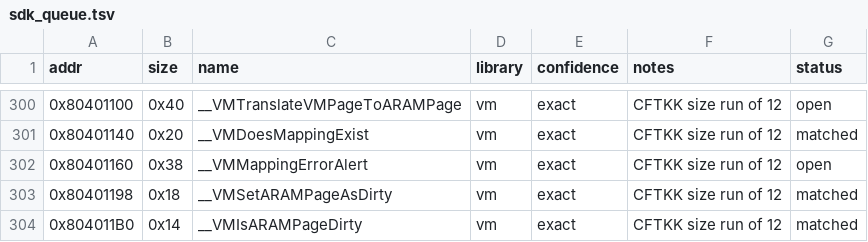
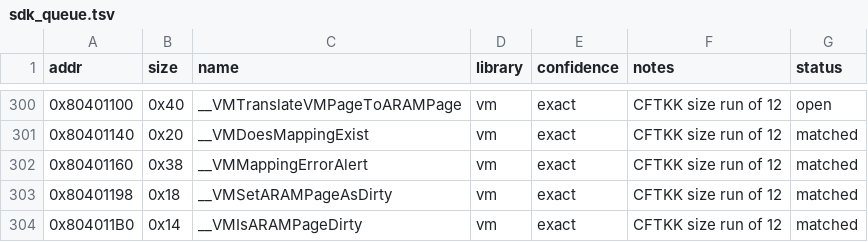
Before and after one commit to Esoteric-Engineer/mnroi, a TSV file: docs/sdk_queue.tsv, drawn as a sheet; only a part is shown, gaps mark what is left out.

Commit message:
Match __VMMappingErrorAlert (Dolphin/vm/__VMMappingErrorAlert.c)

```diff
--- a/docs/sdk_queue.tsv
+++ b/docs/sdk_queue.tsv
@@ -301,3 +301,3 @@ addr	size	name	library	confidence	notes	status
 0x80401140	0x20	__VMDoesMappingExist	vm	exact	CFTKK size run of 12	matched
-0x80401160	0x38	__VMMappingErrorAlert	vm	exact	CFTKK size run of 12	open
+0x80401160	0x38	__VMMappingErrorAlert	vm	exact	CFTKK size run of 12	matched
 0x80401198	0x18	__VMSetARAMPageAsDirty	vm	exact	CFTKK size run of 12	matched
```
Also changed, not shown: 4 other files.
